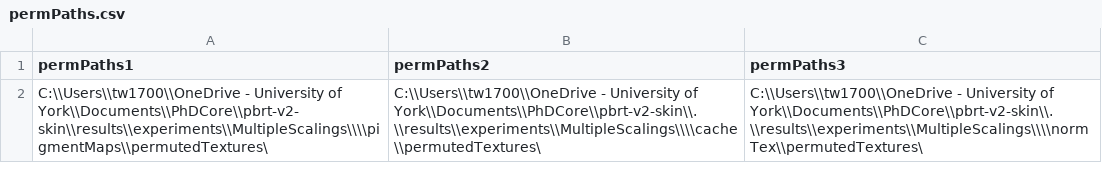
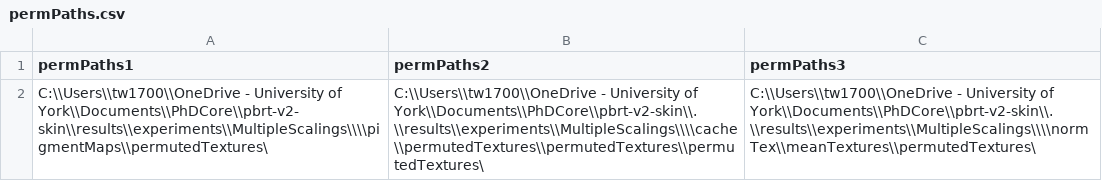
Before and after one commit to Thomi6York/pbrt-v2-skin, a CSV file: permPaths.csv, drawn as a sheet.

```diff
--- a/permPaths.csv
+++ b/permPaths.csv
@@ -1,2 +1,2 @@
 permPaths1,permPaths2,permPaths3
-C:\\Users\\tw1700\\OneDrive - University of York\\Documents\\PhDCore\\pbrt-v2-skin\\results\\experiments\\MultipleScalings\\\\pigmentMaps\\permutedTextures\,C:\\Users\\tw1700\\OneDrive - University of York\\Documents\\PhDCore\\pbrt-v2-skin\\.\\results\\experiments\\MultipleScalings\\\\cache\\permutedTextures\,C:\\Users\\tw1700\\OneDrive - University of York\\Documents\\PhDCore\\pbrt-v2-skin\\.\\results\\experiments\\MultipleScalings\\\\normTex\\permutedTextures\
+C:\\Users\\tw1700\\OneDrive - University of York\\Documents\\PhDCore\\pbrt-v2-skin\\results\\experiments\\MultipleScalings\\\\pigmentMaps\\permutedTextures\,C:\\Users\\tw1700\\OneDrive - University of York\\Documents\\PhDCore\\pbrt-v2-skin\\.\\results\\experiments\\MultipleScalings\\\\cache\\permutedTextures\\permutedTextures\\permutedTextures\,C:\\Users\\tw1700\\OneDrive - University of York\\Documents\\PhDCore\\pbrt-v2-skin\\.\\results\\experiments\\MultipleScalings\\\\normTex\\meanTextures\\permutedTextures\
```
Also changed, not shown: 16 other files.
